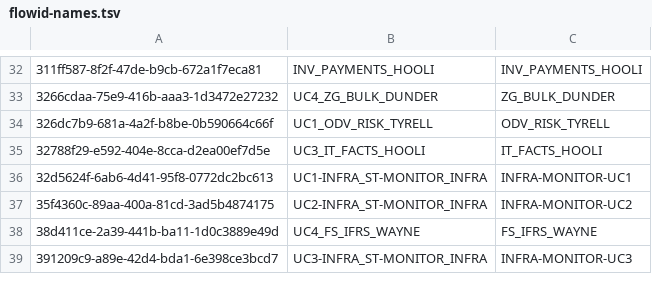
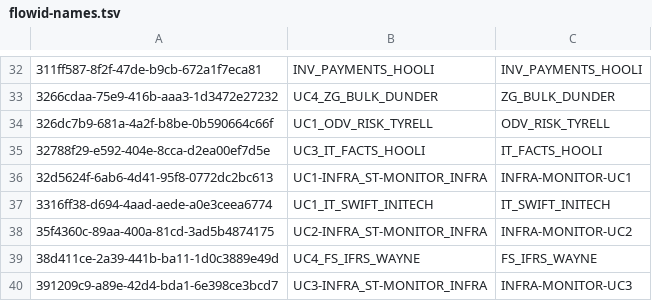
Before and after one commit to herbert256/develop, a TSV file: input/renames/flowid-names.tsv, drawn as a sheet; only a part is shown, gaps mark what is left out; the diff names each change by its address in the sheet, - before the commit and + after, or states it on an @@ line.

```diff
--- a/input/renames/flowid-names.tsv
+++ b/input/renames/flowid-names.tsv
+row 37: 3316ff38-d694-4aad-aede-a0e3ceea6774 | UC1_IT_SWIFT_INITECH | IT_SWIFT_INITECH
```
Also changed, not shown: input/.sample/_estate.tsv, input/.sample/_expected.tsv, 20 other files.
